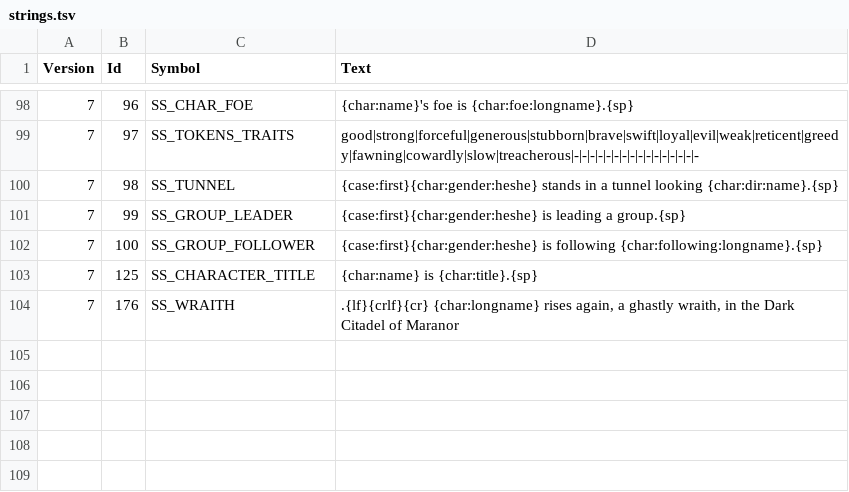
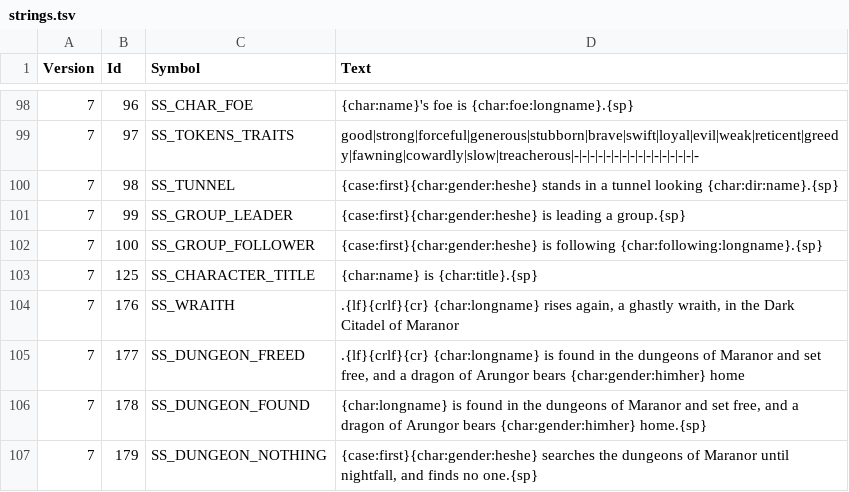
Before and after one commit to ChilliHugger/The-Lords-Of-Midnight, a TSV file: citadel/database/strings.tsv, drawn as a sheet; only a part is shown, gaps mark what is left out; the diff names each change by its address in the sheet, - before the commit and + after, or states it on an @@ line.

Commit message:
Citadel Dungeon (#382)
Co-authored-by: Anatoliy Sova <sovaar@hotmail.com>

```diff
--- a/citadel/database/strings.tsv
+++ b/citadel/database/strings.tsv
+row 105: 7 | 177 | SS_DUNGEON_FREED | .{lf}{crlf}{cr} {char:longname} is found in the dungeons of Maranor and set free, and a dragon of Arungor bears {char:gender:himher} home
+row 106: 7 | 178 | SS_DUNGEON_FOUND | {char:longname} is found in the dungeons of Maranor and set free, and a dragon of Arungor bears {char:gender:himher} home.{sp}
+row 107: 7 | 179 | SS_DUNGEON_NOTHING | {case:first}{char:gender:heshe} searches the dungeons of Maranor until nightfall, and finds no one.{sp}
```
Also changed, not shown: citadel/database/characters.tsv, citadel/database/variables.tsv, 17 other files.
